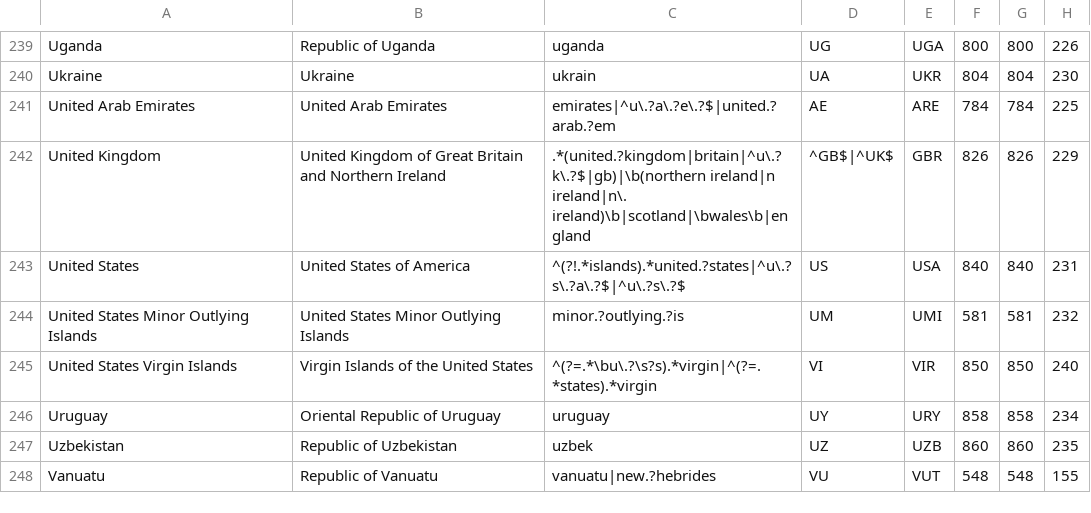
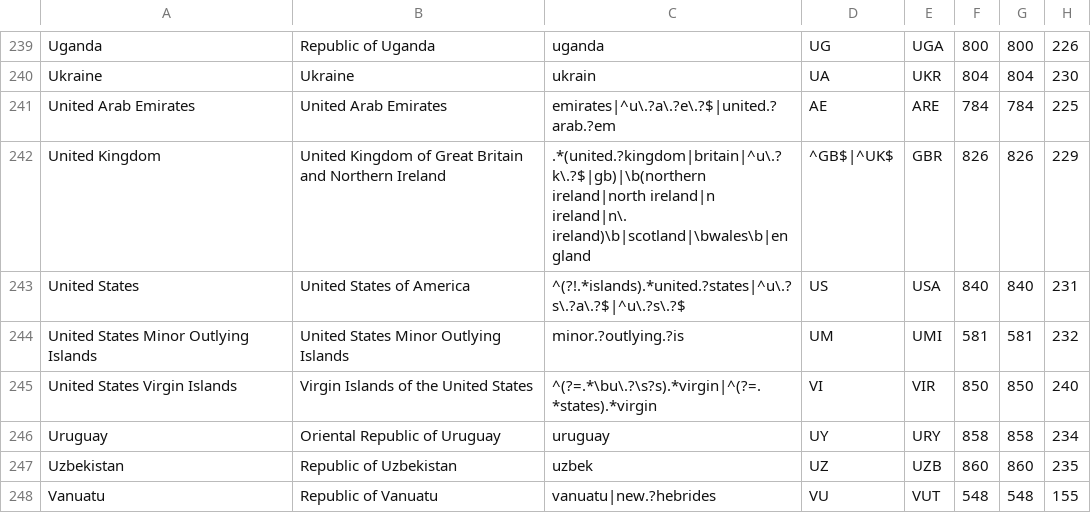
Before and after one commit to IndEcol/country_converter, a TSV file: country_converter/country_data.tsv, drawn as a sheet; only a part is shown, gaps mark what is left out; the diff names each change by its address in the sheet, - before the commit and + after, or states it on an @@ line.

Commit message:
Update country_data.tsv

```diff
--- a/country_converter/country_data.tsv
+++ b/country_converter/country_data.tsv
-C242: .*(united.?kingdom|britain|^u\.?k\.?$|gb)|\b(northern ireland|n ireland|n\.…
+C242: .*(united.?kingdom|britain|^u\.?k\.?$|gb)|\b(northern ireland|north ireland|n ireland|n\.…
```
